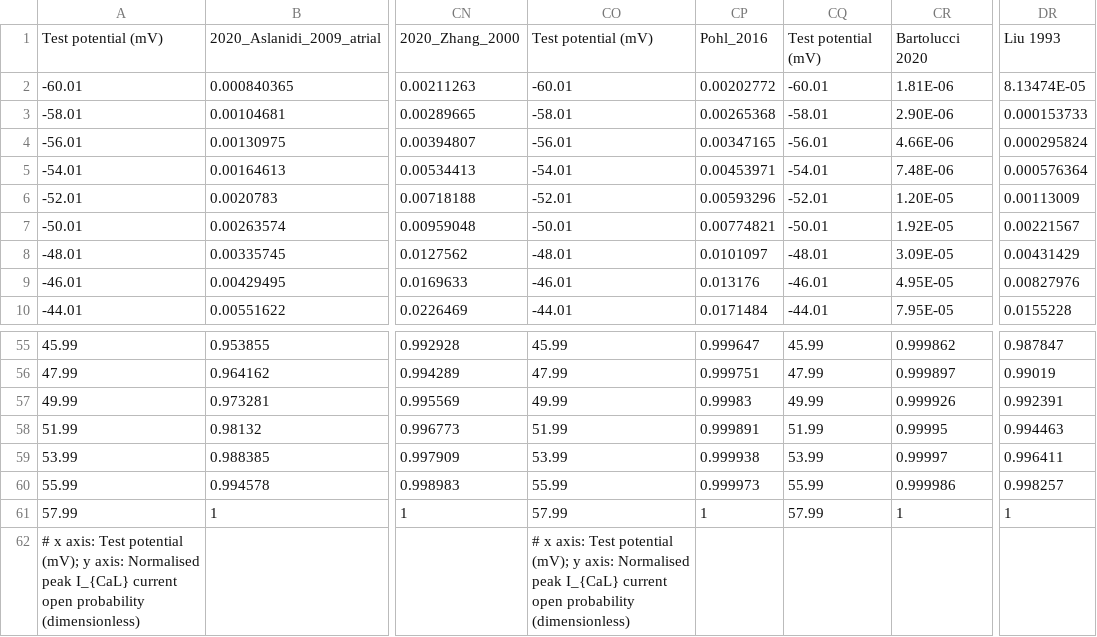
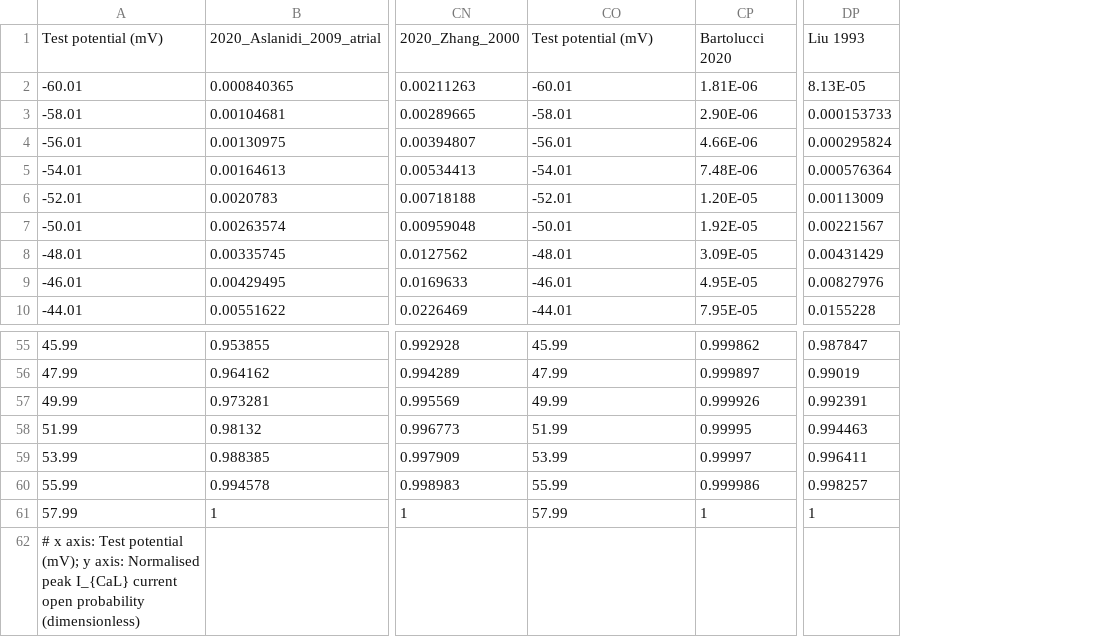
Before and after one commit to CardiacModelling/ical-model-review, a CSV file: Data_Analysis/Kinetic_protocols/data/open_prob_normalized_activation.csv, drawn as a sheet; only a part is shown, gaps mark what is left out; removed rows and columns are numbered as before the commit, all else as after; the diff names each change by its address in the sheet, - before the commit and + after, or states it on an @@ line.

```diff
--- a/Data_Analysis/Kinetic_protocols/data/open_prob_normalized_activation.csv
+++ b/Data_Analysis/Kinetic_protocols/data/open_prob_normalized_activation.csv
-column CP, rows 1-10: Pohl_2016 | 0.00202772 | 0.00265368 | 0.00347165 | 0.00453971 | 0.00593296 | 0.00774821 | 0.0101097 | 0.013176 | 0.0171484; rows 55-61: 0.999647 | 0.999751 | 0.99983 | 0.999891 | 0.999938 | 0.999973 | 1
-column CQ, rows 1-10: Test potential (mV) | -60.01 | -58.01 | -56.01 | -54.01 | -52.01 | -50.01 | -48.01 | -46.01 | -44.01; rows 55-61: 45.99 | 47.99 | 49.99 | 51.99 | 53.99 | 55.99 | 57.99
-DP2: 8.13474E-05
+DP2: 8.13E-05
-CO62: # x axis: Test potential (mV); y axis: Normalised peak I_{CaL} current open probability (dimensionless)
+CO62: (empty)
```
Also changed, not shown: Data_Analysis/Kinetic_protocols/data/activation.csv, Data_Analysis/Kinetic_protocols/data/inactivation.csv, 39 other files.
